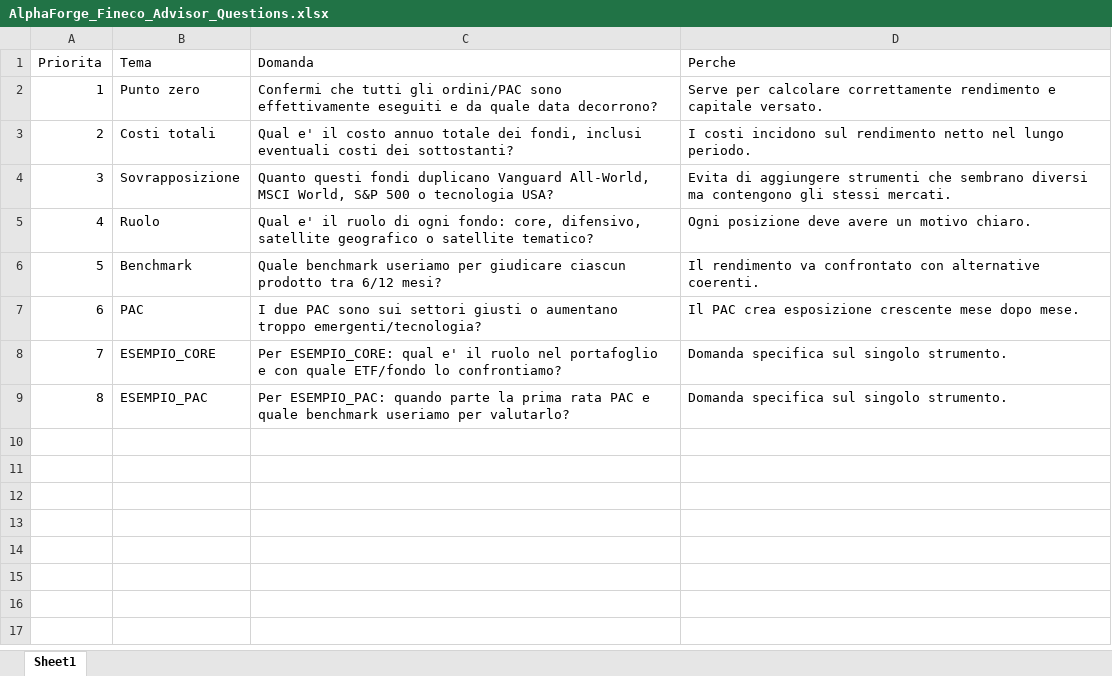
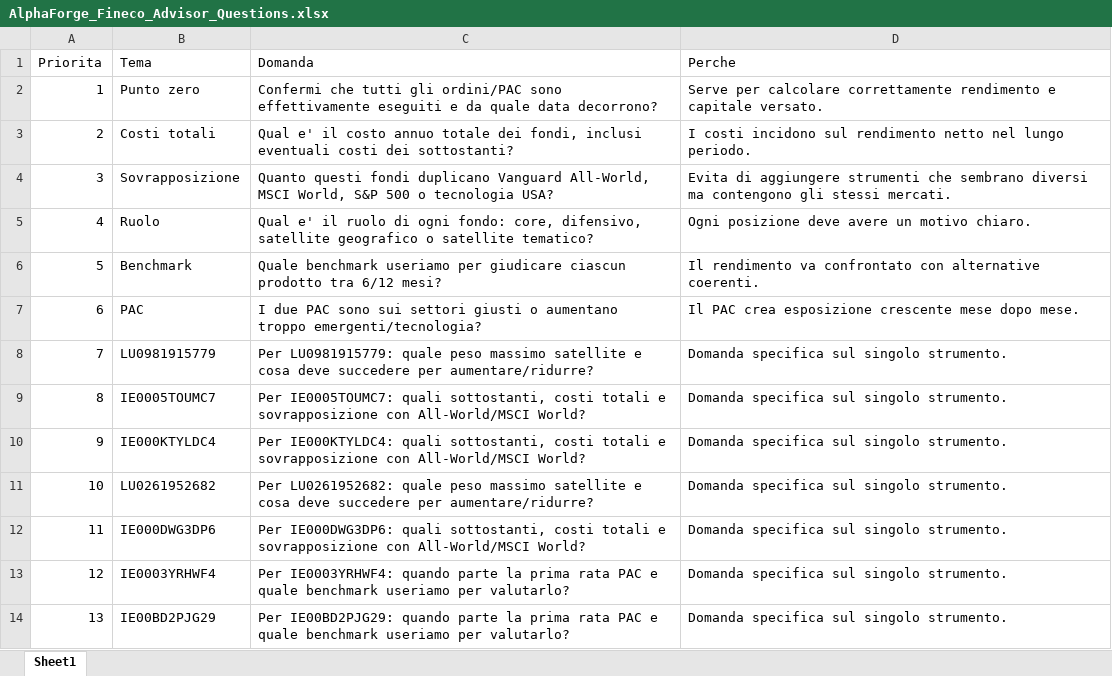
Before and after one commit to mirkomazzacuva/etf-intelligence-agent, an Excel workbook: AlphaForge_Fineco_Advisor_Questions.xlsx, sheet Sheet1, drawn as a sheet; values as stored, in another font and other column widths than the file's, no borders; removed rows and columns are numbered as before the commit, all else as after; the diff names each change by its address in the sheet, - before the commit and + after, or states it on an @@ line.

```diff
--- a/AlphaForge_Fineco_Advisor_Questions.xlsx (sheet Sheet1)
+++ b/AlphaForge_Fineco_Advisor_Questions.xlsx (sheet Sheet1)
-row 8: 7 | ESEMPIO_CORE | Per ESEMPIO_CORE: qual e' il ruolo nel portafoglio e con quale ETF/fondo lo confrontiamo? | Domanda specifica sul singolo strumento.
+row 8: 7 | LU0981915779 | Per LU0981915779: quale peso massimo satellite e cosa deve succedere per aumentare/ridurre? | Domanda specifica sul singolo strumento.
+row 9: 8 | IE0005TOUMC7 | Per IE0005TOUMC7: quali sottostanti, costi totali e sovrapposizione con All-World/MSCI World? | Domanda specifica sul singolo strumento.
+row 10: 9 | IE000KTYLDC4 | Per IE000KTYLDC4: quali sottostanti, costi totali e sovrapposizione con All-World/MSCI World? | Domanda specifica sul singolo strumento.
+row 11: 10 | LU0261952682 | Per LU0261952682: quale peso massimo satellite e cosa deve succedere per aumentare/ridurre? | Domanda specifica sul singolo strumento.
+row 12: 11 | IE000DWG3DP6 | Per IE000DWG3DP6: quali sottostanti, costi totali e sovrapposizione con All-World/MSCI World? | Domanda specifica sul singolo strumento.
+row 13: 12 | IE0003YRHWF4 | Per IE0003YRHWF4: quando parte la prima rata PAC e quale benchmark useriamo per valutarlo? | Domanda specifica sul singolo strumento.
@@ column A (Priorita) renumbered from row 14 down @@
-B14 (Tema): ESEMPIO_PAC
+B14 (Tema): IE00BD2PJG29
-C14 (Domanda): Per ESEMPIO_PAC: quando parte…
+C14 (Domanda): Per IE00BD2PJG29: quando parte…
```
Also changed, not shown: AlphaForge_Action_Plan.xlsx, AlphaForge_Fineco_Portfolio.xlsx, 39 other files.
